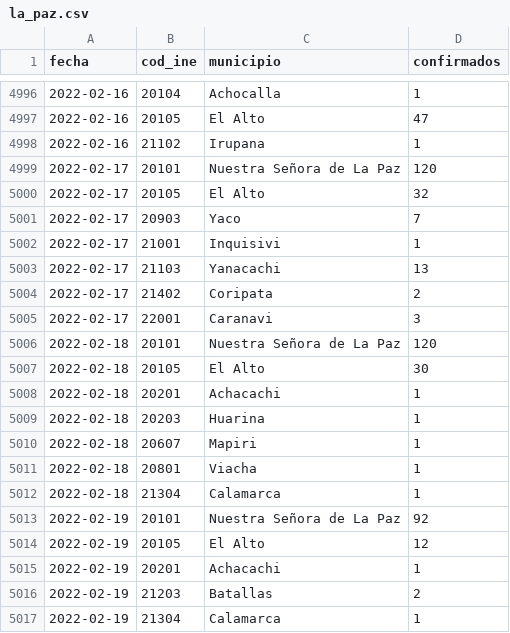
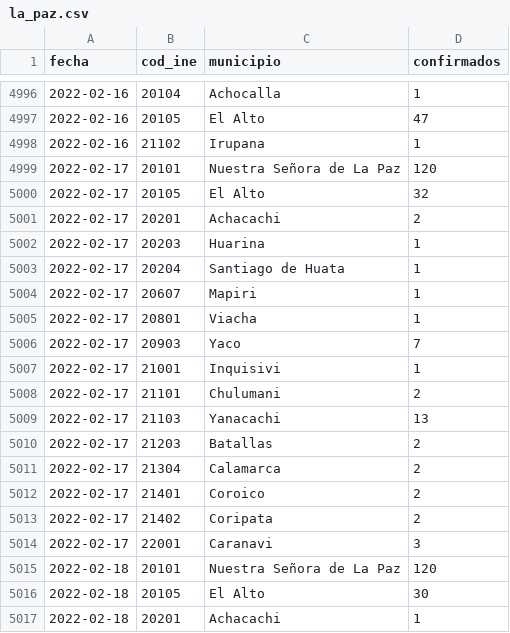
Before and after one commit to sociedatos/covid19-bo-casos_por_municipio, a CSV file: la_paz.csv, drawn as a sheet; only a part is shown, gaps mark what is left out; the shorter side is filled out with more unchanged rows.

```diff
--- a/la_paz.csv
+++ b/la_paz.csv
@@ -5000,5 +5000,14 @@ fecha,cod_ine,municipio,confirmados
 2022-02-17,20105,El Alto,32
+2022-02-17,20201,Achacachi,2
+2022-02-17,20203,Huarina,1
+2022-02-17,20204,Santiago de Huata,1
+2022-02-17,20607,Mapiri,1
+2022-02-17,20801,Viacha,1
 2022-02-17,20903,Yaco,7
 2022-02-17,21001,Inquisivi,1
+2022-02-17,21101,Chulumani,2
 2022-02-17,21103,Yanacachi,13
+2022-02-17,21203,Batallas,2
+2022-02-17,21304,Calamarca,2
+2022-02-17,21401,Coroico,2
 2022-02-17,21402,Coripata,2
```
Also changed, not shown: chuquisaca.csv, cochabamba.csv, 4 other files.
